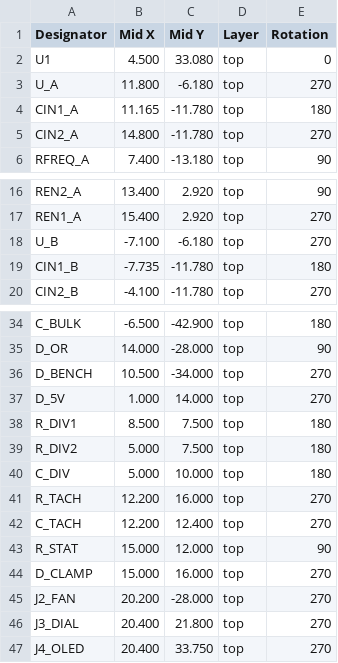
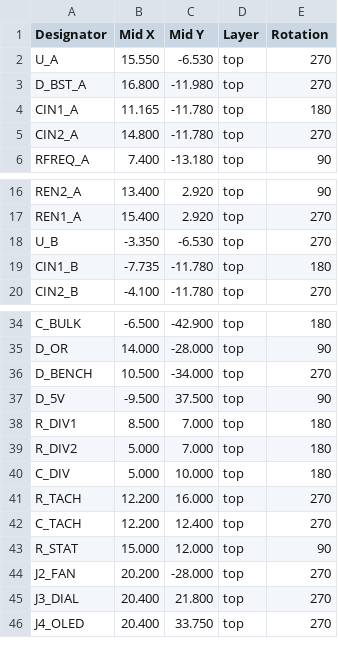
Before and after one commit to nuniesmith/table-fan, a CSV file: electronics/pcb/gerber/pick_and_place.csv, drawn as a sheet; only a part is shown, gaps mark what is left out.

```diff
--- a/electronics/pcb/gerber/pick_and_place.csv
+++ b/electronics/pcb/gerber/pick_and_place.csv
@@ -1,4 +1,4 @@
 Designator,Mid X,Mid Y,Layer,Rotation
-U1,4.500,33.080,top,0
-U_A,11.800,-6.180,top,270
+U_A,15.550,-6.530,top,270
+D_BST_A,16.800,-11.980,top,270
 CIN1_A,11.165,-11.780,top,180
@@ -17,3 +17,3 @@ REN2_A,13.400,2.920,top,90
 REN1_A,15.400,2.920,top,270
-U_B,-7.100,-6.180,top,270
+U_B,-3.350,-6.530,top,270
 CIN1_B,-7.735,-11.780,top,180
@@ -36,5 +36,5 @@ D_OR,14.000,-28.000,top,90
 D_BENCH,10.500,-34.000,top,270
-D_5V,1.000,14.000,top,270
-R_DIV1,8.500,7.500,top,180
-R_DIV2,5.000,7.500,top,180
+D_5V,-9.500,37.500,top,90
+R_DIV1,8.500,7.000,top,180
+R_DIV2,5.000,7.000,top,180
 C_DIV,5.000,10.000,top,180
@@ -43,3 +43,2 @@ C_TACH,12.200,12.400,top,270
 R_STAT,15.000,12.000,top,90
-D_CLAMP,15.000,16.000,top,270
 J2_FAN,20.200,-28.000,top,270
```
Also changed, not shown: electronics/pcb/gerber/bom.csv, 20 other files.
